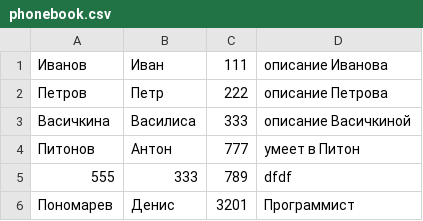
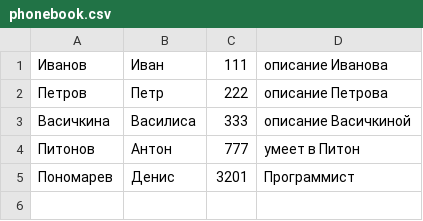
Before and after one commit to Desa-196/HomeWorkPy8, a CSV file: phonebook.csv, drawn as a sheet.

```diff
--- a/phonebook.csv
+++ b/phonebook.csv
@@ -4,3 +4,2 @@
 Питонов,Антон,777,умеет в Питон
-555,333,789,dfdf
 Пономарев,Денис,3201,Программист
```
Also changed, not shown: 1 other file.
